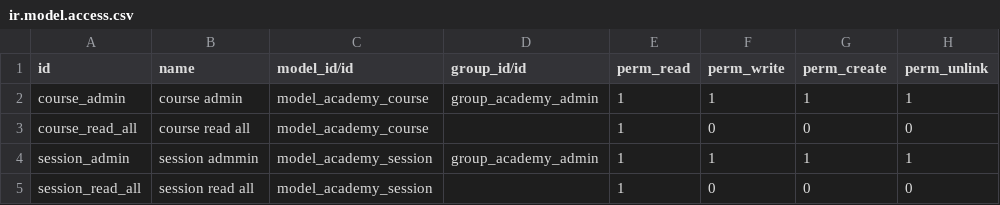
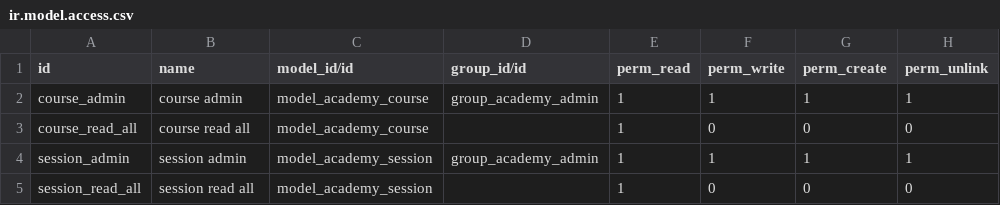
Before and after one commit to ivannlopez/ilopez, a CSV file: odoo_academy/security/ir.model.access.csv, drawn as a sheet.

```diff
--- a/odoo_academy/security/ir.model.access.csv
+++ b/odoo_academy/security/ir.model.access.csv
@@ -3,3 +3,3 @@ course_admin,course admin,model_academy_course,group_academy_admin,1,1,1,1
 course_read_all,course read all,model_academy_course,,1,0,0,0
-session_admin,session admmin,model_academy_session,group_academy_admin,1,1,1,1
+session_admin,session admin,model_academy_session,group_academy_admin,1,1,1,1
 session_read_all,session read all,model_academy_session,,1,0,0,0
```
Also changed, not shown: 3 other files.
